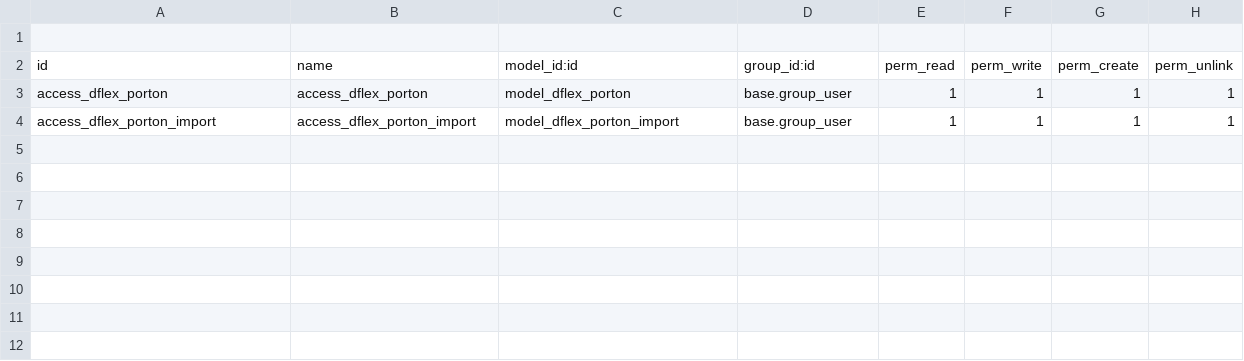
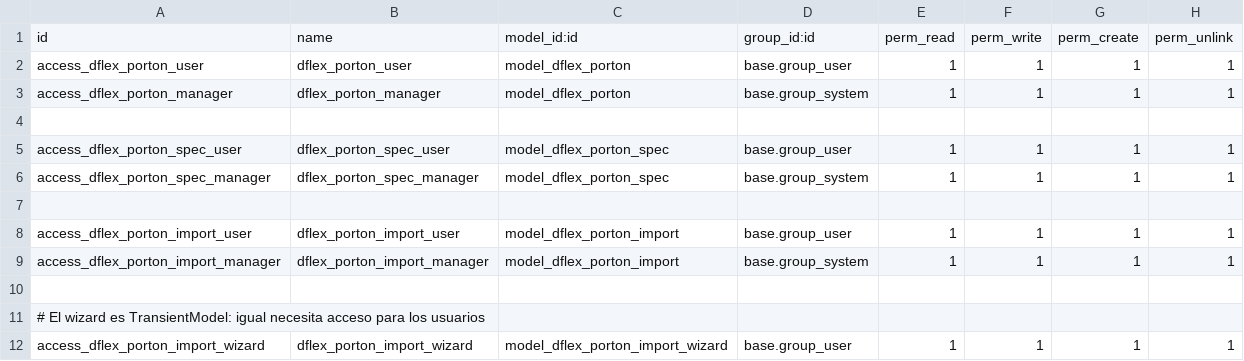
Before and after one commit to DeGrandisPortones/DeGrandisPortones, a CSV file: Addons/dflex_portones_import/security/ir.model.access.csv, drawn as a sheet.

Commit message:
1.1.1.1

```diff
--- a/Addons/dflex_portones_import/security/ir.model.access.csv
+++ b/Addons/dflex_portones_import/security/ir.model.access.csv
@@ -1,4 +1,12 @@
+id,name,model_id:id,group_id:id,perm_read,perm_write,perm_create,perm_unlink
+access_dflex_porton_user,dflex_porton_user,model_dflex_porton,base.group_user,1,1,1,1
+access_dflex_porton_manager,dflex_porton_manager,model_dflex_porton,base.group_system,1,1,1,1
 
-id,name,model_id:id,group_id:id,perm_read,perm_write,perm_create,perm_unlink
-access_dflex_porton,access_dflex_porton,model_dflex_porton,base.group_user,1,1,1,1
-access_dflex_porton_import,access_dflex_porton_import,model_dflex_porton_import,base.group_user,1,1,1,1
+access_dflex_porton_spec_user,dflex_porton_spec_user,model_dflex_porton_spec,base.group_user,1,1,1,1
+access_dflex_porton_spec_manager,dflex_porton_spec_manager,model_dflex_porton_spec,base.group_system,1,1,1,1
+
+access_dflex_porton_import_user,dflex_porton_import_user,model_dflex_porton_import,base.group_user,1,1,1,1
+access_dflex_porton_import_manager,dflex_porton_import_manager,model_dflex_porton_import,base.group_system,1,1,1,1
+
+# El wizard es TransientModel: igual necesita acceso para los usuarios
+access_dflex_porton_import_wizard,dflex_porton_import_wizard,model_dflex_porton_import_wizard,base.group_user,1,1,1,1
```
